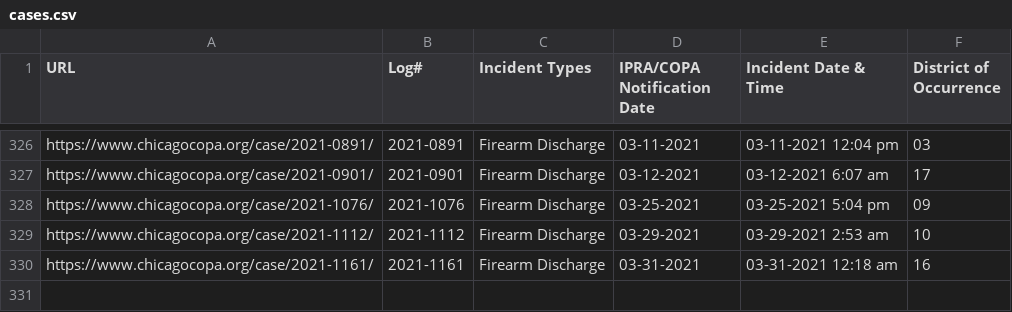
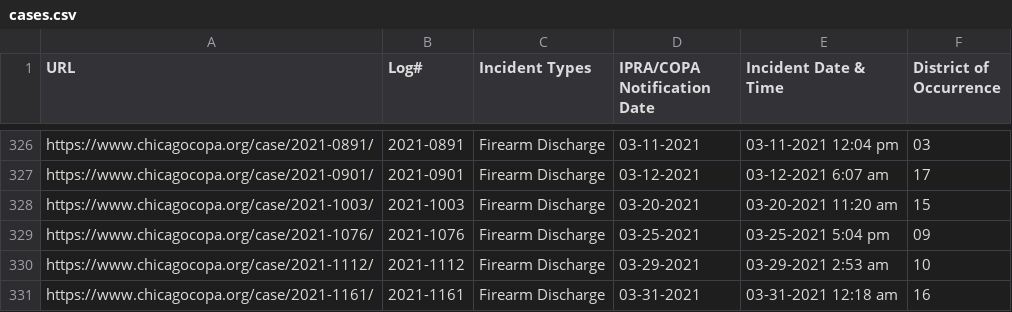
Before and after one commit to CrimeIsDown/copa-cases, a CSV file: cases.csv, drawn as a sheet; only a part is shown, gaps mark what is left out.

Commit message:
Incidents as of 2021-05-06

```diff
--- a/cases.csv
+++ b/cases.csv
@@ -327,2 +327,3 @@
 "https://www.chicagocopa.org/case/2021-0901/","2021-0901","Firearm Discharge","03-12-2021","03-12-2021 6:07 am","17"
+"https://www.chicagocopa.org/case/2021-1003/","2021-1003","Firearm Discharge","03-20-2021","03-20-2021 11:20 am","15"
 "https://www.chicagocopa.org/case/2021-1076/","2021-1076","Firearm Discharge","03-25-2021","03-25-2021 5:04 pm","09"
```
